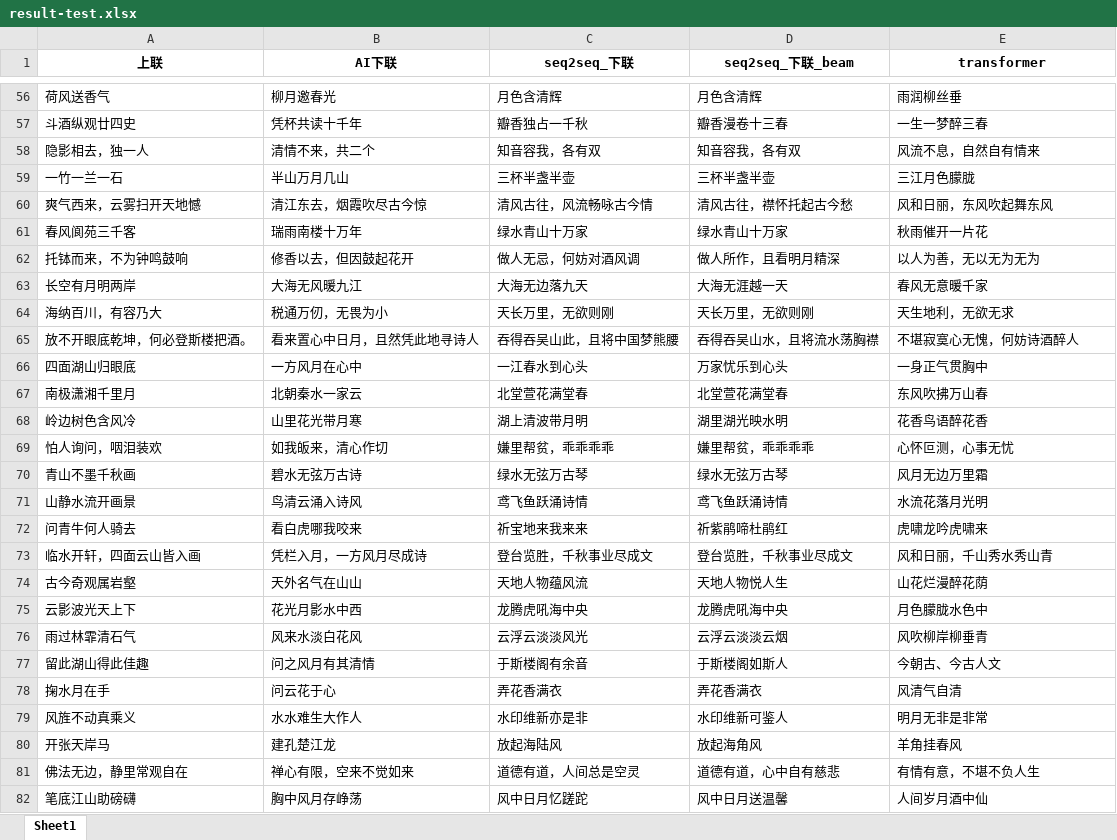
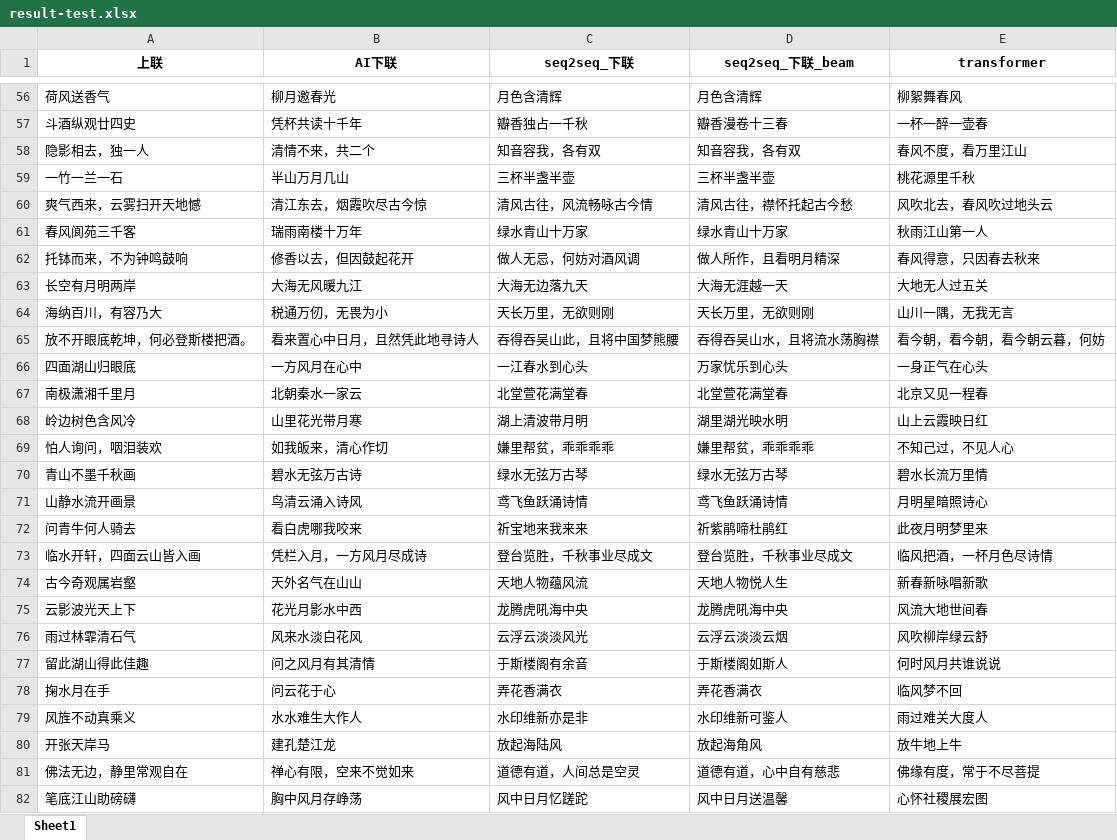
Before and after one commit to DendiHust/CoupletAI, an Excel workbook: couplet/result-test.xlsx, sheet Sheet1, drawn as a sheet; only a part is shown, gaps mark what is left out; values as stored, in another font and other column widths than the file's, no borders; the diff covers the shown part only; the diff names each change by its address in the sheet, - before the commit and + after, or states it on an @@ line.

```diff
--- a/couplet/result-test.xlsx (sheet Sheet1)
+++ b/couplet/result-test.xlsx (sheet Sheet1)
-E56 (transformer): 雨润柳丝垂
+E56 (transformer): 柳絮舞春风
-E57 (transformer): 一生一梦醉三春
+E57 (transformer): 一杯一醉一壶春
-E58 (transformer): 风流不息，自然自有情来
+E58 (transformer): 春风不度，看万里江山
-E59 (transformer): 三江月色朦胧
+E59 (transformer): 桃花源里千秋
-E60 (transformer): 风和日丽，东风吹起舞东风
+E60 (transformer): 风吹北去，春风吹过地头云
-E61 (transformer): 秋雨催开一片花
+E61 (transformer): 秋雨江山第一人
-E62 (transformer): 以人为善，无以无为无为
+E62 (transformer): 春风得意，只因春去秋来
-E63 (transformer): 春风无意暖千家
+E63 (transformer): 大地无人过五关
-E64 (transformer): 天生地利，无欲无求
+E64 (transformer): 山川一隅，无我无言
-E65 (transformer): 不堪寂寞心无愧，何妨诗酒醉人
+E65 (transformer): 看今朝，看今朝，看今朝云暮，何妨
-E66 (transformer): 一身正气贯胸中
+E66 (transformer): 一身正气在心头
-E67 (transformer): 东风吹拂万山春
+E67 (transformer): 北京又见一程春
-E68 (transformer): 花香鸟语醉花香
+E68 (transformer): 山上云霞映日红
-E69 (transformer): 心怀叵测，心事无忧
+E69 (transformer): 不知己过，不见人心
-E70 (transformer): 风月无边万里霜
+E70 (transformer): 碧水长流万里情
-E71 (transformer): 水流花落月光明
+E71 (transformer): 月明星暗照诗心
-E72 (transformer): 虎啸龙吟虎啸来
+E72 (transformer): 此夜月明梦里来
-E73 (transformer): 风和日丽，千山秀水秀山青
+E73 (transformer): 临风把酒，一杯月色尽诗情
-E74 (transformer): 山花烂漫醉花荫
+E74 (transformer): 新春新咏唱新歌
-E75 (transformer): 月色朦胧水色中
+E75 (transformer): 风流大地世间春
-E76 (transformer): 风吹柳岸柳垂青
+E76 (transformer): 风吹柳岸绿云舒
-E77 (transformer): 今朝古、今古人文
+E77 (transformer): 何时风月共谁说说
-E78 (transformer): 风清气自清
+E78 (transformer): 临风梦不回
-E79 (transformer): 明月无非是非常
+E79 (transformer): 雨过难关大度人
-E80 (transformer): 羊角挂春风
+E80 (transformer): 放牛地上牛
-E81 (transformer): 有情有意，不堪不负人生
+E81 (transformer): 佛缘有度，常于不尽菩提
-E82 (transformer): 人间岁月酒中仙
+E82 (transformer): 心怀社稷展宏图
```
Also changed, not shown: 145 edited cells elsewhere in this sheet, 1 other file.
